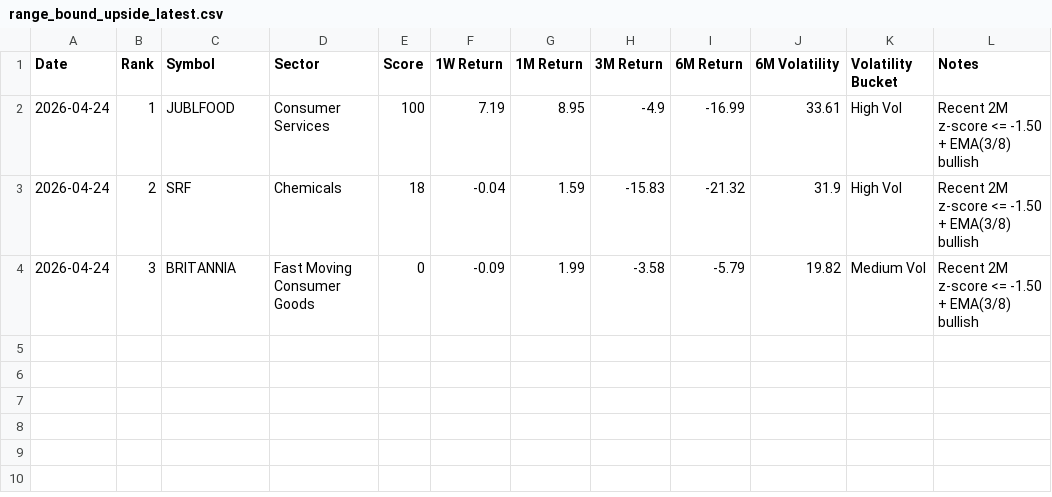
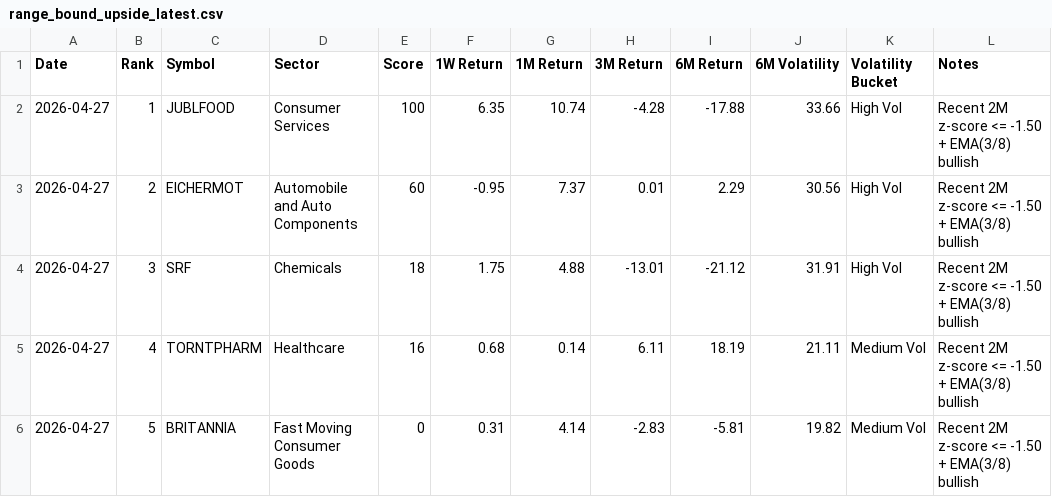
Before and after one commit to lightninbulls-stack/hanush-app, a CSV file: backend/data/range_bound_upside_latest.csv, drawn as a sheet.

```diff
--- a/backend/data/range_bound_upside_latest.csv
+++ b/backend/data/range_bound_upside_latest.csv
@@ -1,4 +1,6 @@
 Date,Rank,Symbol,Sector,Score,1W Return,1M Return,3M Return,6M Return,6M Volatility,Volatility Bucket,Notes
-2026-04-24,1,JUBLFOOD,Consumer Services,100,7.19,8.95,-4.9,-16.99,33.61,High Vol,Recent 2M z-score <= -1.50 + EMA(3/8) bullish
-2026-04-24,2,SRF,Chemicals,18,-0.04,1.59,-15.83,-21.32,31.9,High Vol,Recent 2M z-score <= -1.50 + EMA(3/8) bullish
-2026-04-24,3,BRITANNIA,Fast Moving Consumer Goods,0,-0.09,1.99,-3.58,-5.79,19.82,Medium Vol,Recent 2M z-score <= -1.50 + EMA(3/8) bullish
+2026-04-27,1,JUBLFOOD,Consumer Services,100,6.35,10.74,-4.28,-17.88,33.66,High Vol,Recent 2M z-score <= -1.50 + EMA(3/8) bullish
+2026-04-27,2,EICHERMOT,Automobile and Auto Components,60,-0.95,7.37,0.01,2.29,30.56,High Vol,Recent 2M z-score <= -1.50 + EMA(3/8) bullish
+2026-04-27,3,SRF,Chemicals,18,1.75,4.88,-13.01,-21.12,31.91,High Vol,Recent 2M z-score <= -1.50 + EMA(3/8) bullish
+2026-04-27,4,TORNTPHARM,Healthcare,16,0.68,0.14,6.11,18.19,21.11,Medium Vol,Recent 2M z-score <= -1.50 + EMA(3/8) bullish
+2026-04-27,5,BRITANNIA,Fast Moving Consumer Goods,0,0.31,4.14,-2.83,-5.81,19.82,Medium Vol,Recent 2M z-score <= -1.50 + EMA(3/8) bullish
```
Also changed, not shown: backend/data/range_bound_downside_latest.csv, backend/data/range_bound_snapshot.csv.
